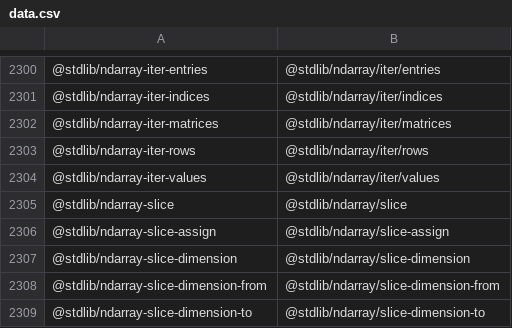
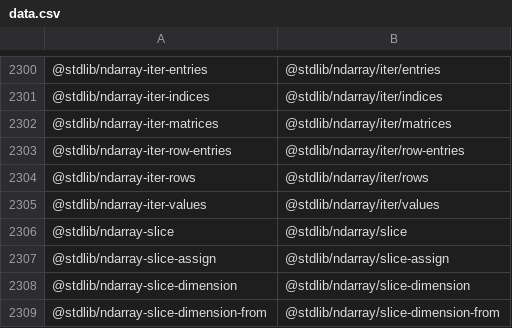
Before and after one commit to stdlib-js/namespace-standalone2pkg, a CSV file: data/data.csv, drawn as a sheet; only a part is shown, gaps mark what is left out; the shorter side is filled out with more unchanged rows.

```diff
--- a/data/data.csv
+++ b/data/data.csv
@@ -2302,2 +2302,3 @@
 "@stdlib/ndarray-iter-matrices","@stdlib/ndarray/iter/matrices"
+"@stdlib/ndarray-iter-row-entries","@stdlib/ndarray/iter/row-entries"
 "@stdlib/ndarray-iter-rows","@stdlib/ndarray/iter/rows"
```
Also changed, not shown: 3 other files.
